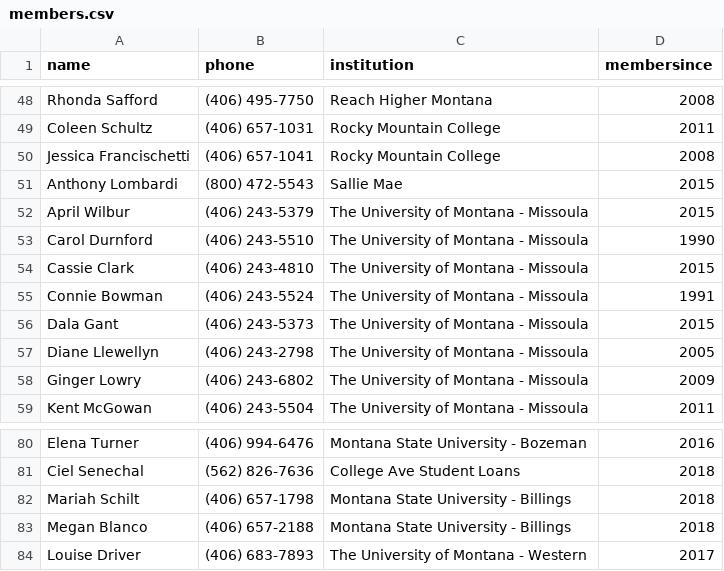
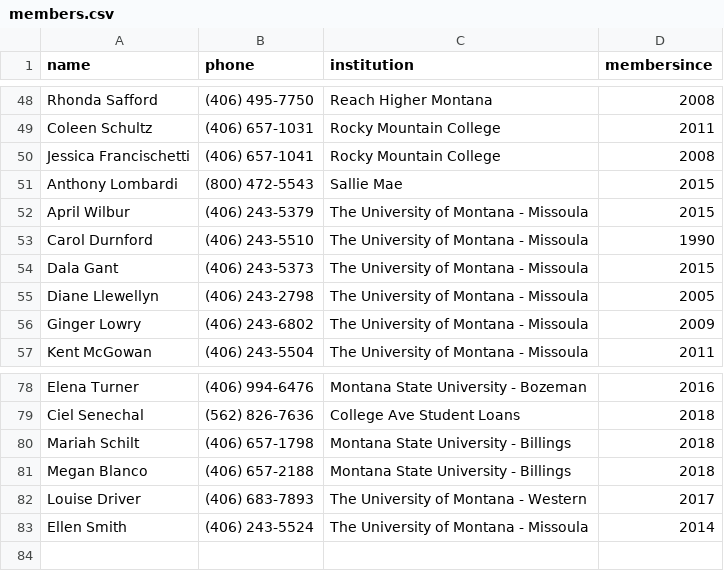
Before and after one commit to mhellwinkel/www.masfaaonline.org, a CSV file: _data/members.csv, drawn as a sheet; only a part is shown, gaps mark what is left out; removed rows and columns are numbered as before the commit, all else as after; the diff names each change by its address in the sheet, - before the commit and + after, or states it on an @@ line.

```diff
--- a/_data/members.csv
+++ b/_data/members.csv
-row 54: Cassie Clark | (406) 243-4810 | The University of Montana - Missoula | 2015
-row 55: Connie Bowman | (406) 243-5524 | The University of Montana - Missoula | 1991
+row 83: Ellen Smith | (406) 243-5524 | The University of Montana - Missoula | 2014
```
Also changed, not shown: 1 other file.
